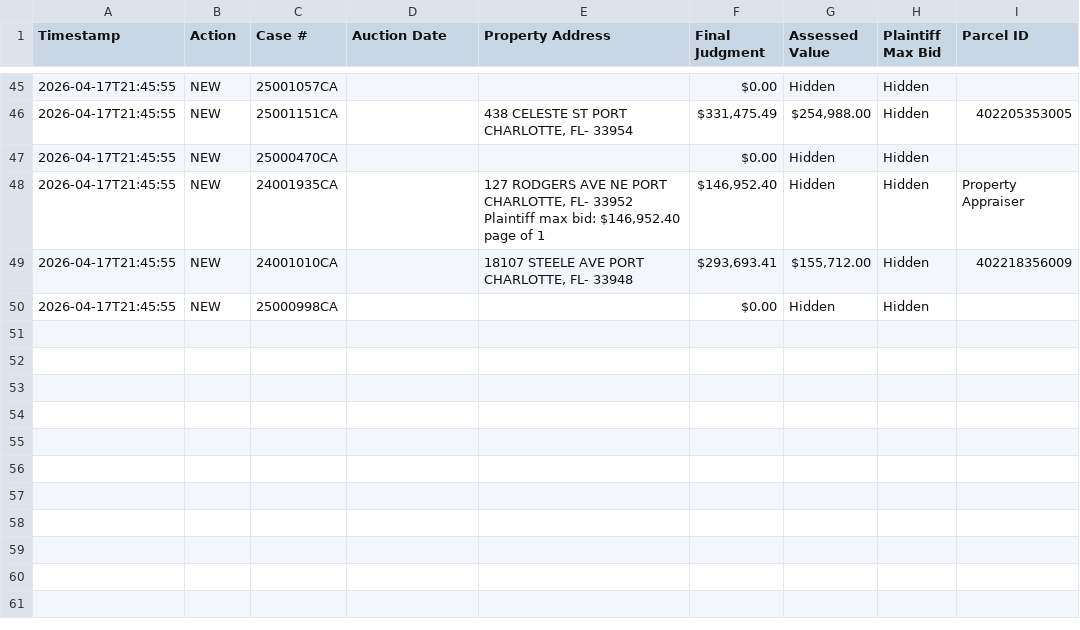
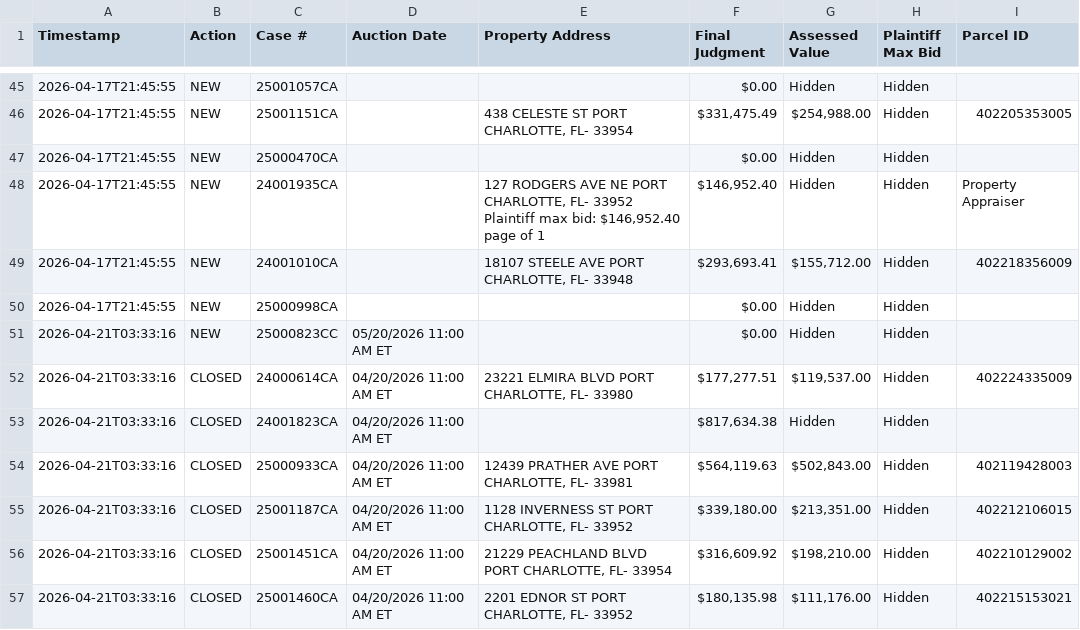
Before and after one commit to figlesias7/realforeclose-charlotte, a CSV file: data/event_log.csv, drawn as a sheet; only a part is shown, gaps mark what is left out.

```diff
--- a/data/event_log.csv
+++ b/data/event_log.csv
@@ -50 +50,8 @@ Timestamp,Action,Case #,Auction Date,Property Address,Final Judgment,Assessed Va
 2026-04-17T21:45:55,NEW,25000998CA,,,$0.00,Hidden,Hidden,
+2026-04-21T03:33:16,NEW,25000823CC,05/20/2026 11:00 AM ET,,$0.00,Hidden,Hidden,
+2026-04-21T03:33:16,CLOSED,24000614CA,04/20/2026 11:00 AM ET,"23221 ELMIRA BLVD PORT CHARLOTTE, FL- 33980","$177,277.51","$119,537.00",Hidden,402224335009
+2026-04-21T03:33:16,CLOSED,24001823CA,04/20/2026 11:00 AM ET,,"$817,634.38",Hidden,Hidden,
+2026-04-21T03:33:16,CLOSED,25000933CA,04/20/2026 11:00 AM ET,"12439 PRATHER AVE PORT CHARLOTTE, FL- 33981","$564,119.63","$502,843.00",Hidden,402119428003
+2026-04-21T03:33:16,CLOSED,25001187CA,04/20/2026 11:00 AM ET,"1128 INVERNESS ST PORT CHARLOTTE, FL- 33952","$339,180.00","$213,351.00",Hidden,402212106015
+2026-04-21T03:33:16,CLOSED,25001451CA,04/20/2026 11:00 AM ET,"21229 PEACHLAND BLVD PORT CHARLOTTE, FL- 33954","$316,609.92","$198,210.00",Hidden,402210129002
+2026-04-21T03:33:16,CLOSED,25001460CA,04/20/2026 11:00 AM ET,"2201 EDNOR ST PORT CHARLOTTE, FL- 33952","$180,135.98","$111,176.00",Hidden,402215153021
```
Also changed, not shown: data/all_seen.csv, 3 other files.
